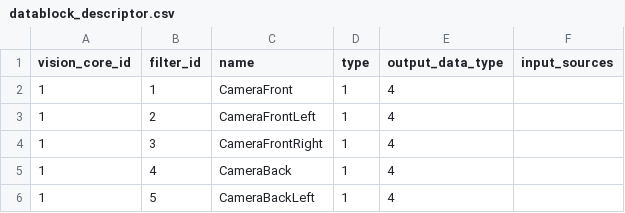
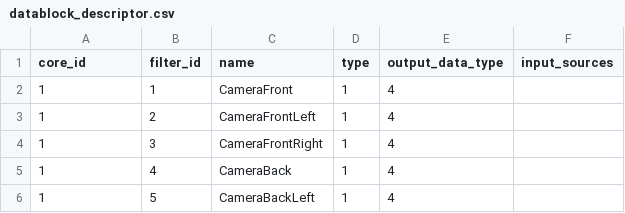
Before and after one commit to cybercortex-robotics/CyC_dataset, a CSV file: datablock_descriptor.csv, drawn as a sheet; only a part is shown.

Commit message:
csv header column renamed

```diff
--- a/datablock_descriptor.csv
+++ b/datablock_descriptor.csv
@@ -1,2 +1,2 @@
-vision_core_id,filter_id,name,type,output_data_type,input_sources
+core_id,filter_id,name,type,output_data_type,input_sources
 1,1,CameraFront,1,4,
```
